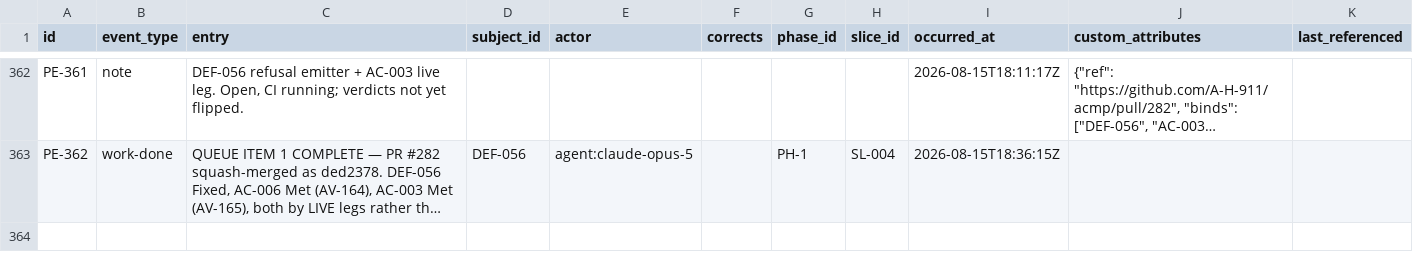
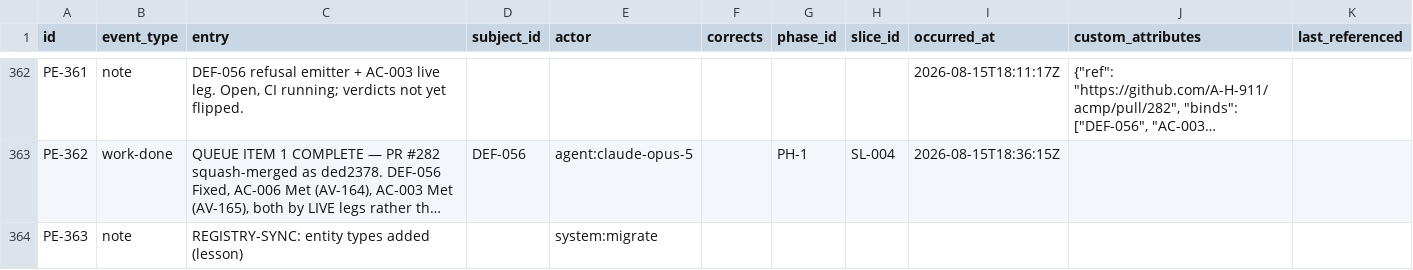
Before and after one commit to A-H-911/acmp, a CSV file: tamheed-package/csv/progress_entries.csv, drawn as a sheet; only a part is shown, gaps mark what is left out; long unchanged cells end in …; the diff covers the shown part only; the diff names each change by its address in the sheet, - before the commit and + after, or states it on an @@ line.

Commit message:
feat(tamheed): LL-001 - the first lesson, approved and pinned
LL-001 records findings_18 section 1 in the project's own words: paste a
generated repair payload, never re-type it - the hand is the untrusted
transport - and end every N-row repair with an independent re-derivation
from source. Bound by a learned_from edge to PE-336, the entry carrying
the RISK-012 incident.

Approved + pinned on the operator's instruction. Pinned because it
governs PACKAGE WRITES, which every session performs, so it binds by
construction; the tool-owned note now renders it under "Lessons
(operator-confirmed - these bind every session)".

THE APPROVAL WAS THE FIRST THING THE LESSON GOVERNED: approving
re-sends every content column as a full row, and trg_lessons_immutable
fires only when the row is ALREADY Approved - so drift on the approving
write would have been accepted silently. Pre-image saved first; all ten
frozen columns verified byte-identical afterwards, with only
lifecycle_status/confirmed_by/confirmed_at/pinned changed.

Gates 7/7 after the writes.

```diff
--- a/tamheed-package/csv/progress_entries.csv
+++ b/tamheed-package/csv/progress_entries.csv
+row 364: PE-363 | note | REGISTRY-SYNC: entity types added (lesson) |  | system:migrate
```
Also changed, not shown: 1 added row elsewhere in this file, tamheed-package/csv/trace_edges.csv, 6 other files.
